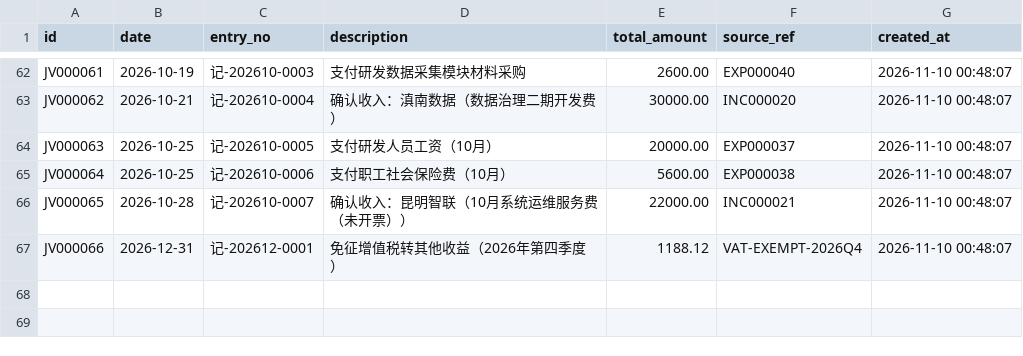
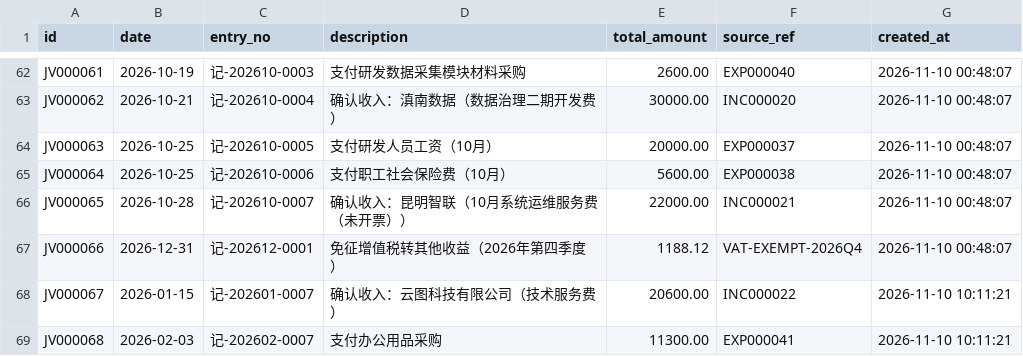
Before and after one commit to tyjsnz/tax_assistant, a CSV file: data/journal_entries.csv, drawn as a sheet; only a part is shown, gaps mark what is left out; the diff names each change by its address in the sheet, - before the commit and + after, or states it on an @@ line.

```diff
--- a/data/journal_entries.csv
+++ b/data/journal_entries.csv
+row 68: JV000067 | 2026-01-15 | 记-202601-0007 | 确认收入：云图科技有限公司（技术服务费） | 20600.00 | INC000022 | 2026-11-10 10:11:21
+row 69: JV000068 | 2026-02-03 | 记-202602-0007 | 支付办公用品采购 | 11300.00 | EXP000041 | 2026-11-10 10:11:21
```
Also changed, not shown: data/expense_ledger.csv, data/income_ledger.csv, 43 other files.
